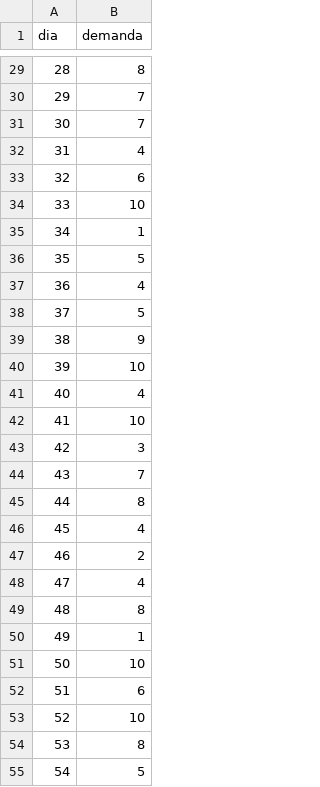
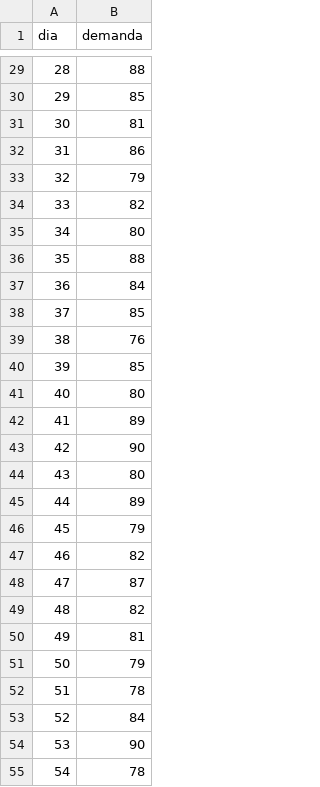
Before and after one commit to ridiaz2/Proyecto-Optimizacion-2019-1-Grupo-18, a CSV file: Entrega 2/demanda_diaria.csv, drawn as a sheet; only a part is shown, gaps mark what is left out; the diff covers the shown part only.

```diff
--- a/Entrega 2/demanda_diaria.csv
+++ b/Entrega 2/demanda_diaria.csv
@@ -29,27 +29,27 @@ dia;demanda
-28;8
-29;7
-30;7
-31;4
-32;6
-33;10
-34;1
-35;5
-36;4
-37;5
-38;9
-39;10
-40;4
-41;10
-42;3
-43;7
-44;8
-45;4
-46;2
-47;4
-48;8
-49;1
-50;10
-51;6
-52;10
-53;8
-54;5
+28;88
+29;85
+30;81
+31;86
+32;79
+33;82
+34;80
+35;88
+36;84
+37;85
+38;76
+39;85
+40;80
+41;89
+42;90
+43;80
+44;89
+45;79
+46;82
+47;87
+48;82
+49;81
+50;79
+51;78
+52;84
+53;90
+54;78
```
Also changed, not shown: 141 edited cells elsewhere in this file, Entrega 2/demanda_productos.csv, Entrega 2/productos.csv, 2 other files.
